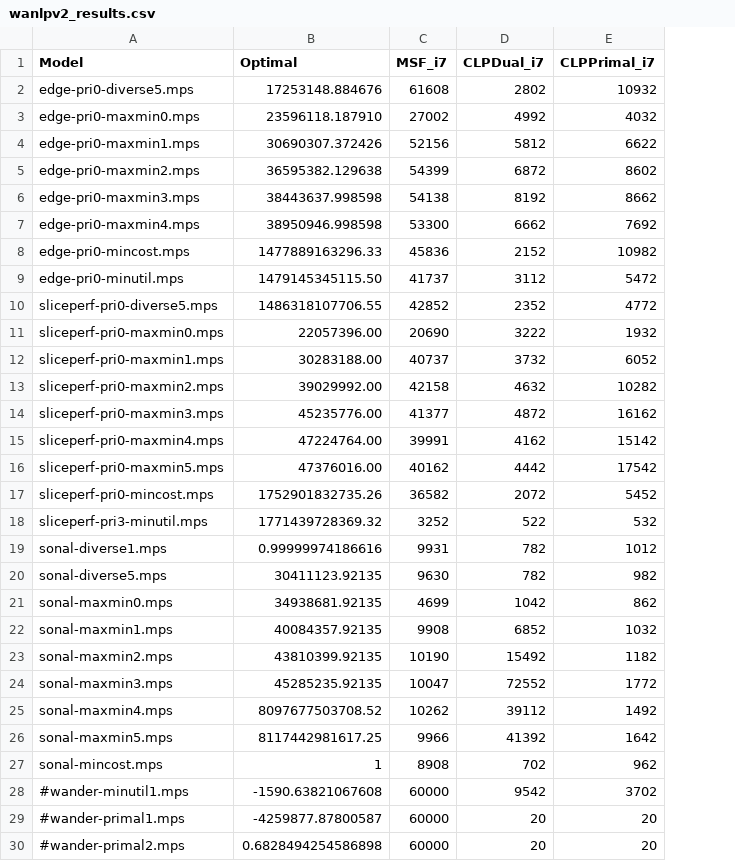
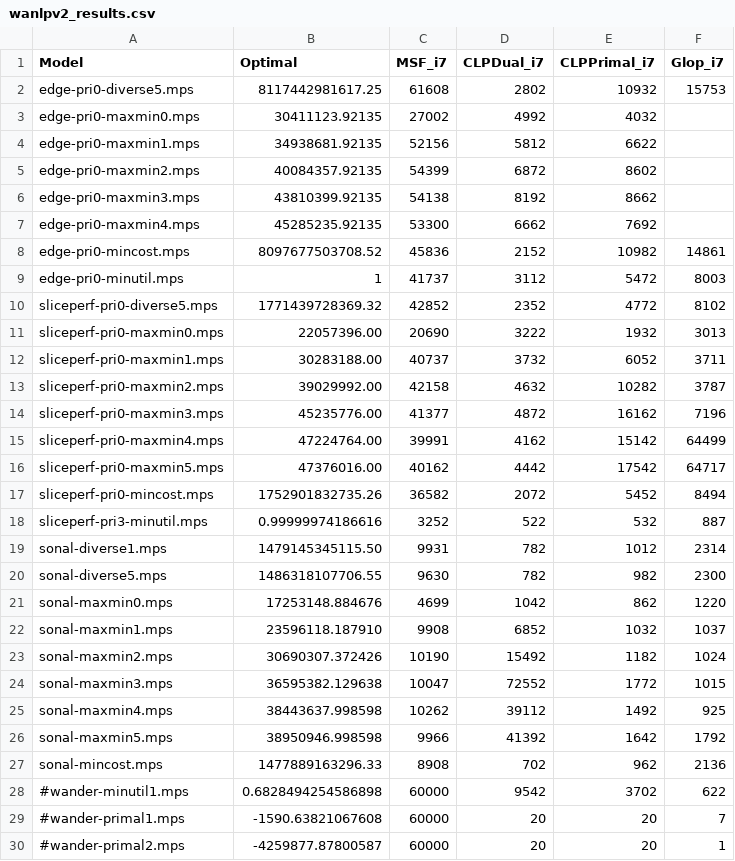
Before and after one commit to ukrishnas/LPSharp, a CSV file: LPBench/wanlpv2_results.csv, drawn as a sheet; the diff names each change by its address in the sheet, - before the commit and + after, or states it on an @@ line.

Commit message:
Fix GLOP solver in LPSharp and run WANLPv2 benchmarks.
- Had to use Clear(), not Reset() to reset GLOP.
- GLOP from public nuget is faster than locally built. I think
  locally built is debug version.
- Measured WANLPv2 times with LPsharp MPS reader and public GLOP.
  Times are like CLP but it was unable to solve edge-pri-maxmin problems.

```diff
--- a/LPBench/wanlpv2_results.csv
+++ b/LPBench/wanlpv2_results.csv
+column F (Glop_i7), rows 2-30: 15753 |  |  |  |  |  | 14861 | 8003 | 8102 | 3013 | 3711 | 3787 | 7196 | 64499 | 64717 | 8494 | 887 | 2314 | 2300 | 1220 | 1037 | 1024 | 1015 | 925 | 1792 | 2136 | 622 | 7 | 1
-B2 (Optimal): 17253148.884676
+B2 (Optimal): 8117442981617.25
-B3 (Optimal): 23596118.187910
+B3 (Optimal): 30411123.92135
-B4 (Optimal): 30690307.372426
+B4 (Optimal): 34938681.92135
-B5 (Optimal): 36595382.129638
+B5 (Optimal): 40084357.92135
-B6 (Optimal): 38443637.998598
+B6 (Optimal): 43810399.92135
-B7 (Optimal): 38950946.998598
+B7 (Optimal): 45285235.92135
-B8 (Optimal): 1477889163296.33
+B8 (Optimal): 8097677503708.52
-B9 (Optimal): 1479145345115.50
+B9 (Optimal): 1
-B10 (Optimal): 1486318107706.55
+B10 (Optimal): 1771439728369.32
-B18 (Optimal): 1771439728369.32
+B18 (Optimal): 0.99999974186616
-B19 (Optimal): 0.99999974186616
+B19 (Optimal): 1479145345115.50
-B20 (Optimal): 30411123.92135
+B20 (Optimal): 1486318107706.55
-B21 (Optimal): 34938681.92135
+B21 (Optimal): 17253148.884676
-B22 (Optimal): 40084357.92135
+B22 (Optimal): 23596118.187910
-B23 (Optimal): 43810399.92135
+B23 (Optimal): 30690307.372426
-B24 (Optimal): 45285235.92135
+B24 (Optimal): 36595382.129638
-B25 (Optimal): 8097677503708.52
+B25 (Optimal): 38443637.998598
-B26 (Optimal): 8117442981617.25
+B26 (Optimal): 38950946.998598
-B27 (Optimal): 1
+B27 (Optimal): 1477889163296.33
-B28 (Optimal): -1590.63821067608
+B28 (Optimal): 0.6828494254586898
-B29 (Optimal): -4259877.87800587
+B29 (Optimal): -1590.63821067608
-B30 (Optimal): 0.6828494254586898
+B30 (Optimal): -4259877.87800587
```
Also changed, not shown: 1 other file.
